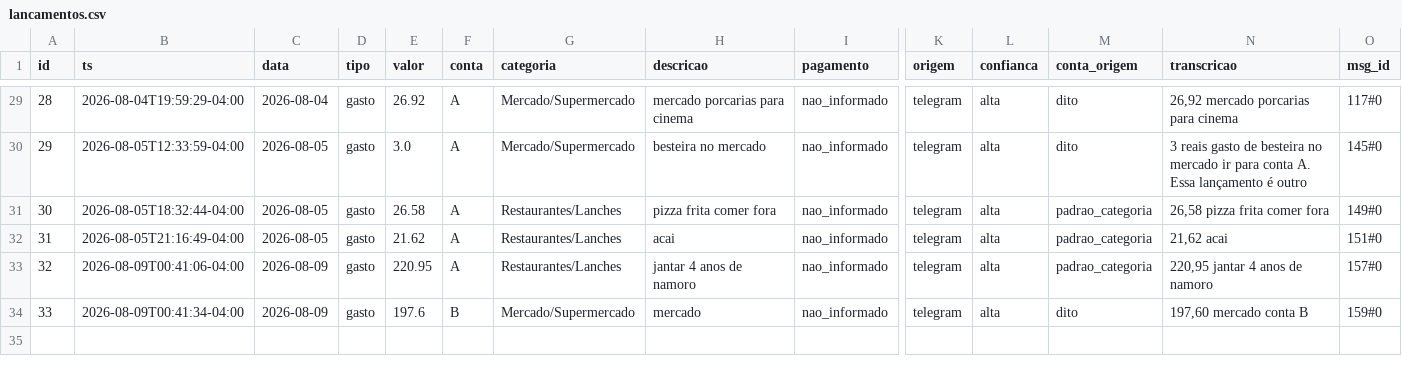
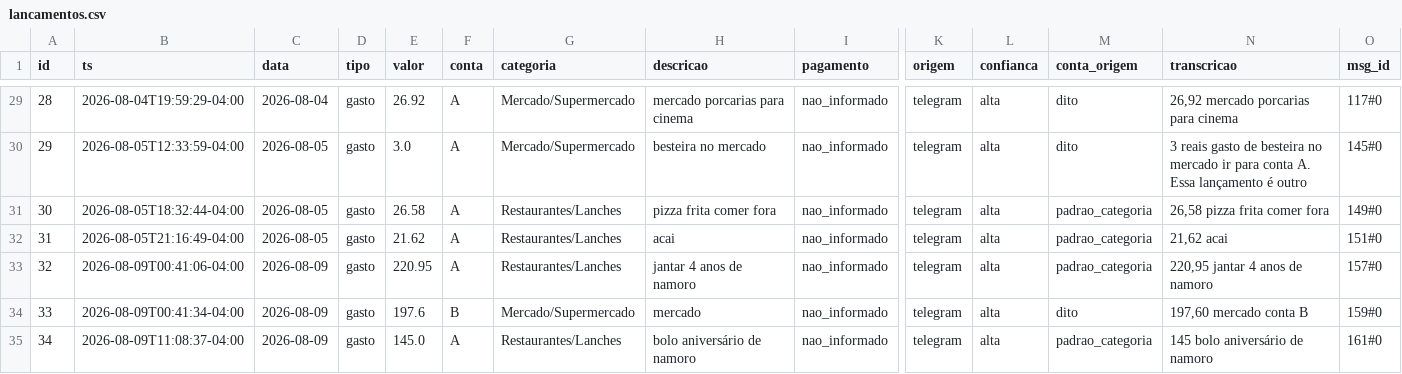
Before and after one commit to igormichalski/financas, a CSV file: lancamentos.csv, drawn as a sheet; only a part is shown, gaps mark what is left out; rows hold the shown columns only; the diff names each change by its address in the sheet, - before the commit and + after, or states it on an @@ line.

```diff
--- a/lancamentos.csv
+++ b/lancamentos.csv
+row 35: 34 | 2026-08-09T11:08:37-04:00 | 2026-08-09 | gasto | 145.0 | A | Restaurantes/Lanches | bolo aniversário de namoro | nao_informado | telegram | alta | padrao_categoria | 145 bolo aniversário de namoro | 161#0
```
Also changed, not shown: 3 other files.
